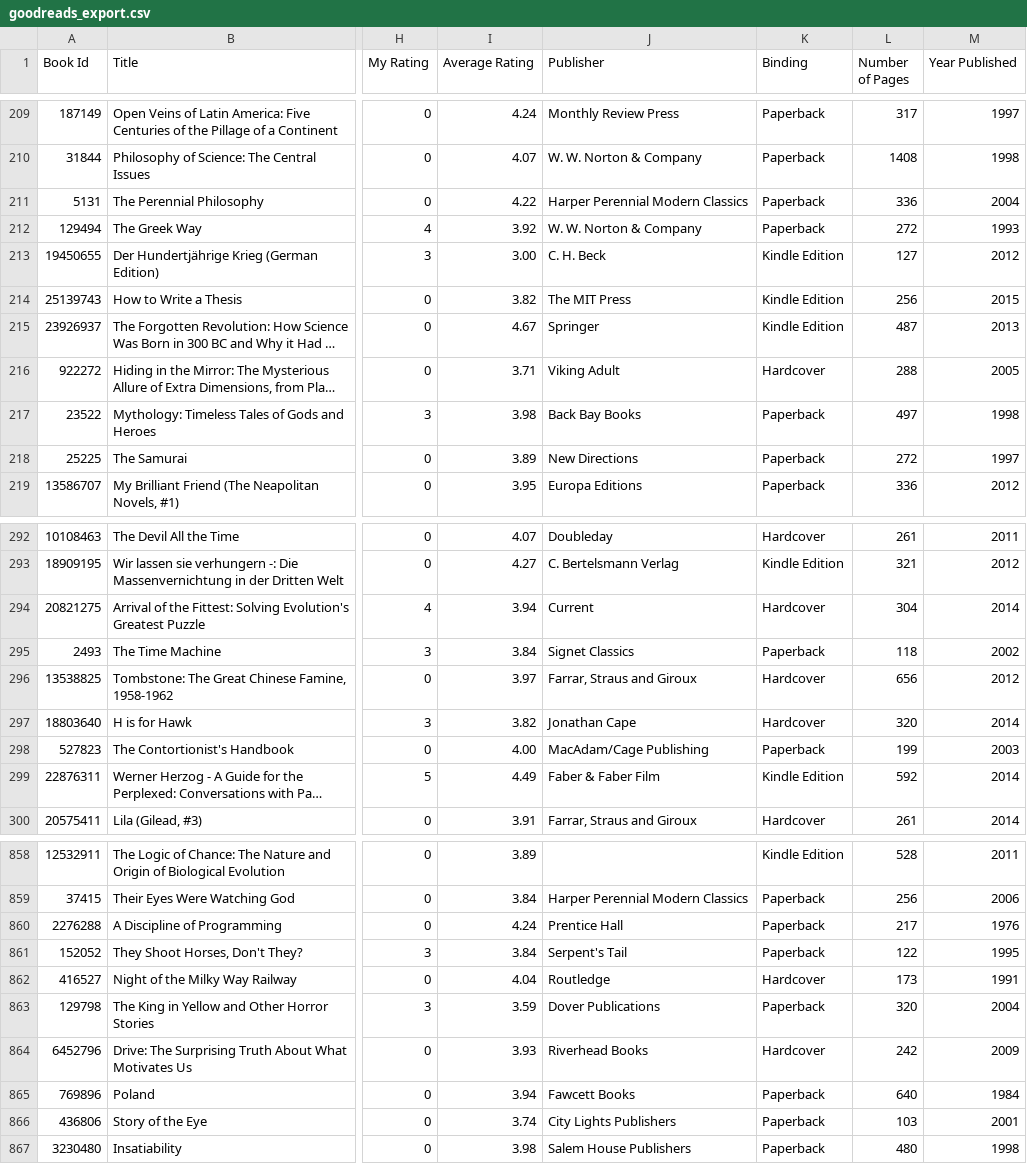
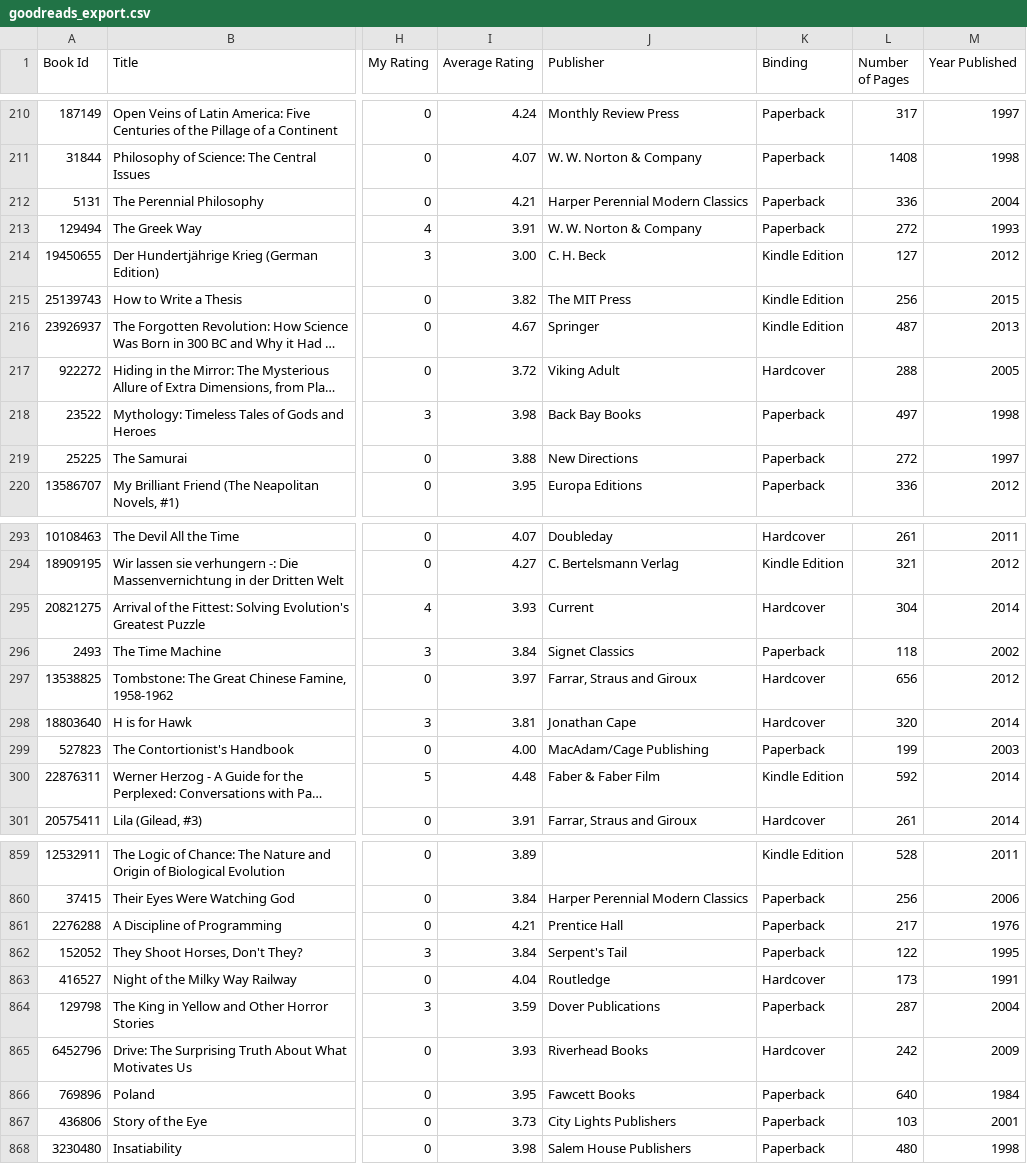
Before and after one commit to philippbayer/Goodreads_visualization, a CSV file: goodreads_export.csv, drawn as a sheet; only a part is shown, gaps mark what is left out; long unchanged cells end in …; addresses are those after the commit; the diff covers the shown part only; the diff names each change by its address in the sheet, - before the commit and + after, or states it on an @@ line.

```diff
--- a/goodreads_export.csv
+++ b/goodreads_export.csv
-I212 (Average Rating): 4.22
+I212 (Average Rating): 4.21
-I213 (Average Rating): 3.92
+I213 (Average Rating): 3.91
-I217 (Average Rating): 3.71
+I217 (Average Rating): 3.72
-I219 (Average Rating): 3.89
+I219 (Average Rating): 3.88
-I295 (Average Rating): 3.94
+I295 (Average Rating): 3.93
-I298 (Average Rating): 3.82
+I298 (Average Rating): 3.81
-I300 (Average Rating): 4.49
+I300 (Average Rating): 4.48
-I861 (Average Rating): 4.24
+I861 (Average Rating): 4.21
-L864 (Number of Pages): 320
+L864 (Number of Pages): 287
-I866 (Average Rating): 3.94
+I866 (Average Rating): 3.95
-I867 (Average Rating): 3.74
+I867 (Average Rating): 3.73
```
Also changed, not shown: 1 added row, 3 moved rows and 155 edited cells elsewhere in this file, 3 other files.
